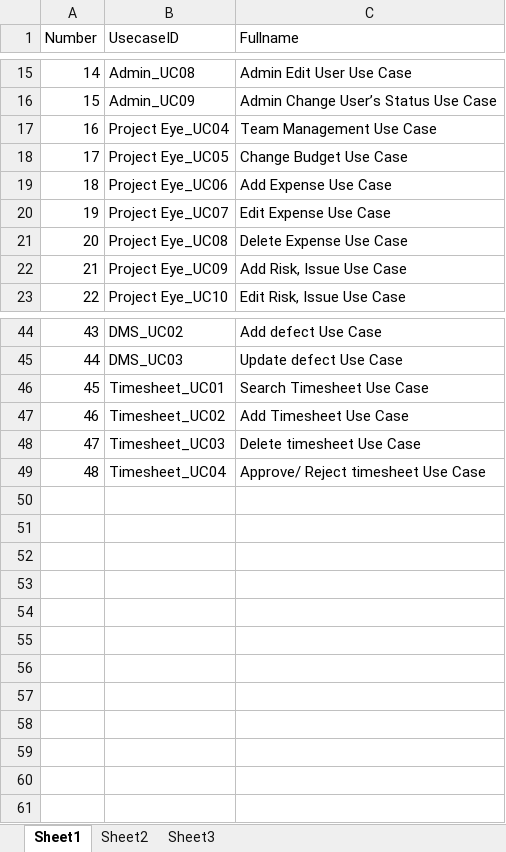
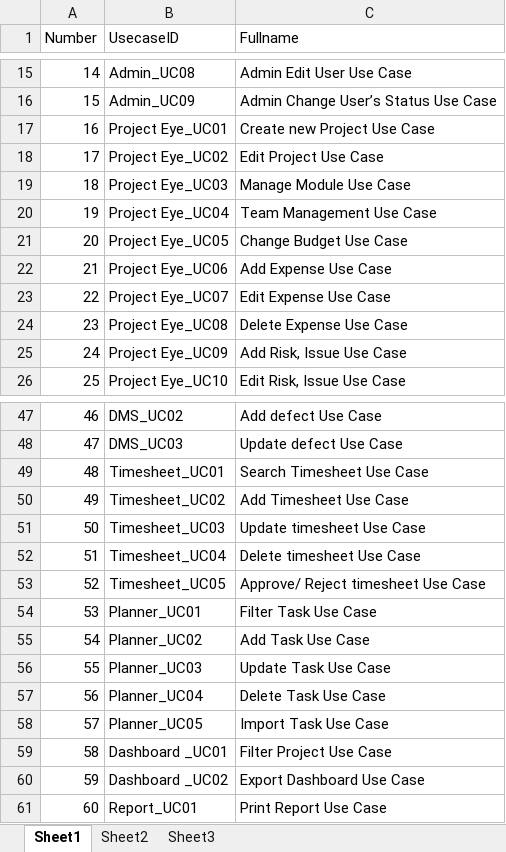
Before and after one commit to gofpattern/oopms, an Excel workbook: Document/Design/SRS + User Requirement/GiangPNT/Usecase_Table.xlsx, sheet Sheet1, drawn as a sheet; only a part is shown, gaps mark what is left out; values as stored, in another font and other column widths than the file's, no borders; addresses are those after the commit; the diff names each change by its address in the sheet, - before the commit and + after, or states it on an @@ line.

Commit message:
update Usecase_Table.xlsx

```diff
--- a/Document/Design/SRS + User Requirement/GiangPNT/Usecase_Table.xlsx (sheet Sheet1)
+++ b/Document/Design/SRS + User Requirement/GiangPNT/Usecase_Table.xlsx (sheet Sheet1)
+row 17: 16 | Project Eye_UC01 | Create new Project Use Case
+row 18: 17 | Project Eye_UC02 | Edit Project Use Case
+row 19: 18 | Project Eye_UC03 | Manage Module Use Case
@@ column A (Number) renumbered between rows 20 and 52 @@
-C51 (Fullname): Delete timesheet Use Case
+C51 (Fullname): Update timesheet Use Case
-C52 (Fullname): Approve/ Reject timesheet Use Case
+C52 (Fullname): Delete timesheet Use Case
+row 53: 52 | Timesheet_UC05 | Approve/ Reject timesheet Use Case
+row 54: 53 | Planner_UC01 | Filter Task Use Case
+row 55: 54 | Planner_UC02 | Add Task Use Case
+row 56: 55 | Planner_UC03 | Update Task Use Case
+row 57: 56 | Planner_UC04 | Delete Task Use Case
+row 58: 57 | Planner_UC05 | Import Task Use Case
+row 59: 58 | Dashboard _UC01 | Filter Project Use Case
+row 60: 59 | Dashboard _UC02 | Export Dashboard Use Case
+row 61: 60 | Report_UC01 | Print Report Use Case
```
